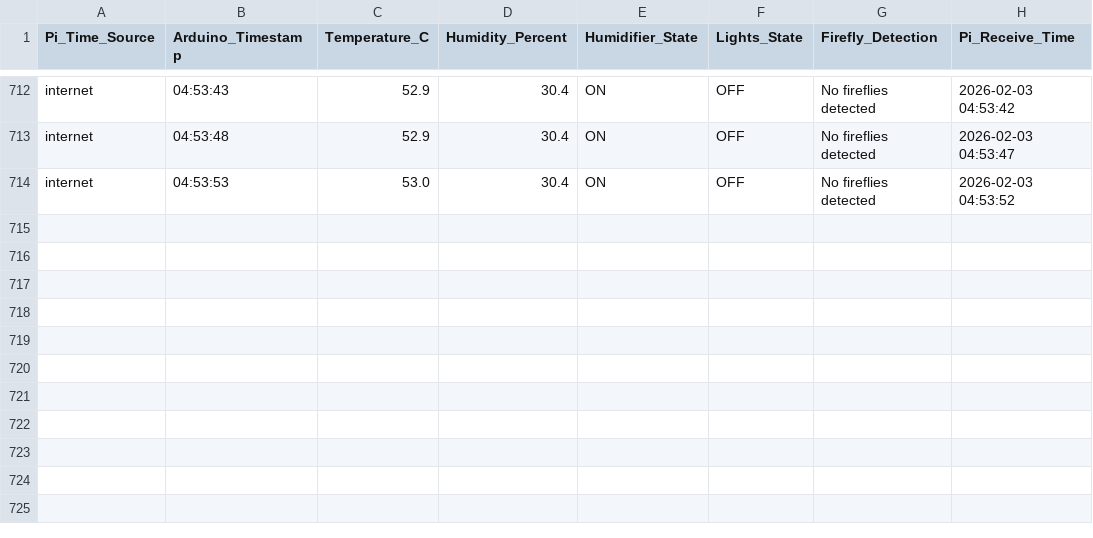
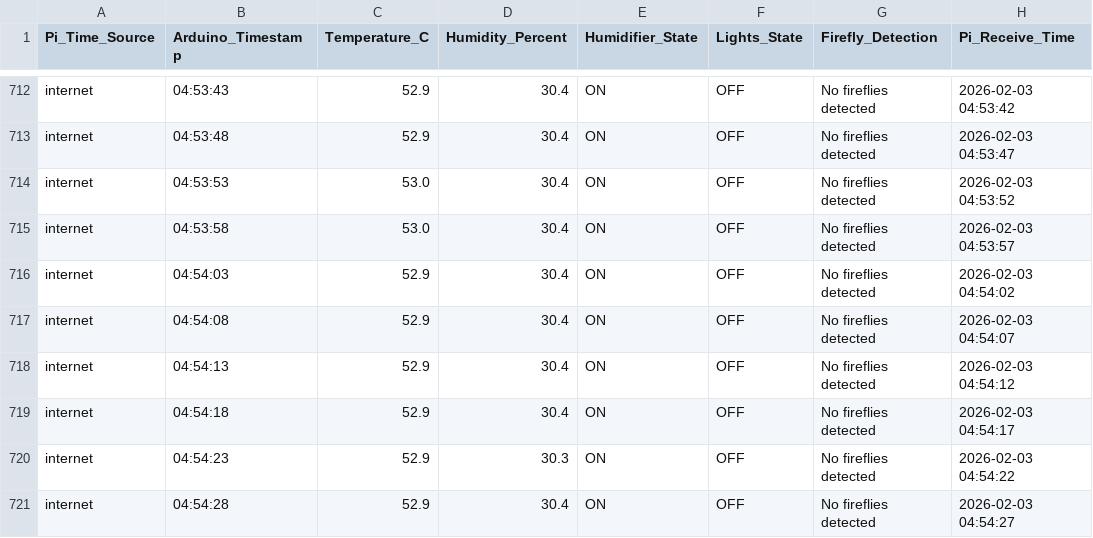
Before and after one commit to Alitaptech/firefly-data, a CSV file: data/Alitaptech_data_20260203.csv, drawn as a sheet; only a part is shown, gaps mark what is left out; the diff names each change by its address in the sheet, - before the commit and + after, or states it on an @@ line.

Commit message:
Data update 2026-02-03 04:54:31 - 1 file(s) changed

```diff
--- a/data/Alitaptech_data_20260203.csv
+++ b/data/Alitaptech_data_20260203.csv
+row 715: internet | 04:53:58 | 53.0 | 30.4 | ON | OFF | No fireflies detected | 2026-02-03 04:53:57
+row 716: internet | 04:54:03 | 52.9 | 30.4 | ON | OFF | No fireflies detected | 2026-02-03 04:54:02
+row 717: internet | 04:54:08 | 52.9 | 30.4 | ON | OFF | No fireflies detected | 2026-02-03 04:54:07
+row 718: internet | 04:54:13 | 52.9 | 30.4 | ON | OFF | No fireflies detected | 2026-02-03 04:54:12
+row 719: internet | 04:54:18 | 52.9 | 30.4 | ON | OFF | No fireflies detected | 2026-02-03 04:54:17
+row 720: internet | 04:54:23 | 52.9 | 30.3 | ON | OFF | No fireflies detected | 2026-02-03 04:54:22
+row 721: internet | 04:54:28 | 52.9 | 30.4 | ON | OFF | No fireflies detected | 2026-02-03 04:54:27
```
